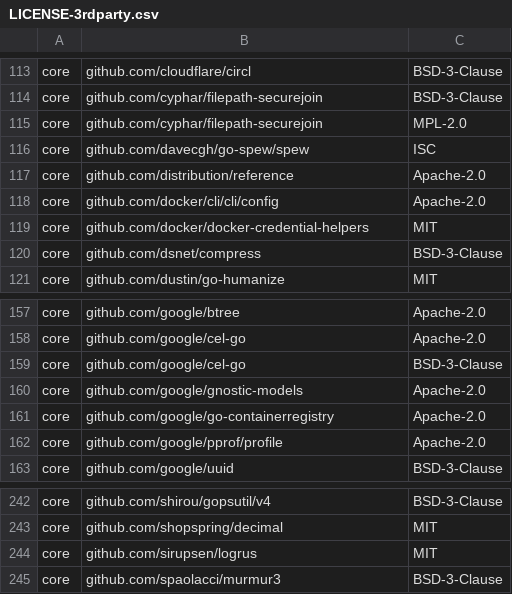
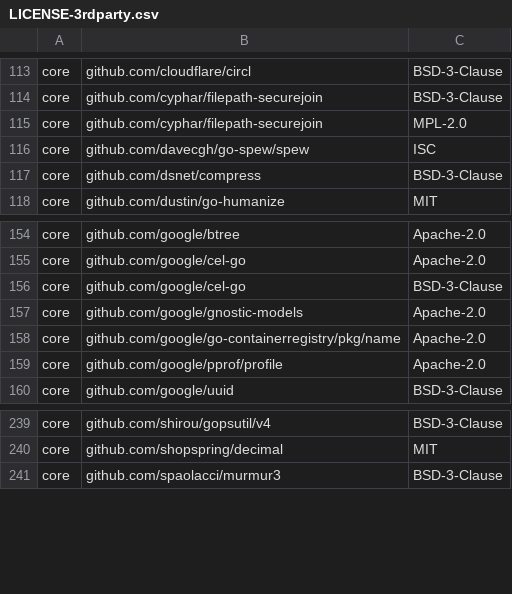
Before and after one commit to DataDog/datadog-operator, a CSV file: LICENSE-3rdparty.csv, drawn as a sheet; only a part is shown, gaps mark what is left out.

Commit message:
Update LICENSE-3rdparty.csv

```diff
--- a/LICENSE-3rdparty.csv
+++ b/LICENSE-3rdparty.csv
@@ -116,5 +116,2 @@ core,github.com/cyphar/filepath-securejoin,MPL-2.0
 core,github.com/davecgh/go-spew/spew,ISC
-core,github.com/distribution/reference,Apache-2.0
-core,github.com/docker/cli/cli/config,Apache-2.0
-core,github.com/docker/docker-credential-helpers,MIT
 core,github.com/dsnet/compress,BSD-3-Clause
@@ -160,3 +157,3 @@ core,github.com/google/cel-go,BSD-3-Clause
 core,github.com/google/gnostic-models,Apache-2.0
-core,github.com/google/go-containerregistry,Apache-2.0
+core,github.com/google/go-containerregistry/pkg/name,Apache-2.0
 core,github.com/google/pprof/profile,Apache-2.0
@@ -243,3 +240,2 @@ core,github.com/shirou/gopsutil/v4,BSD-3-Clause
 core,github.com/shopspring/decimal,MIT
-core,github.com/sirupsen/logrus,MIT
 core,github.com/spaolacci/murmur3,BSD-3-Clause
```
